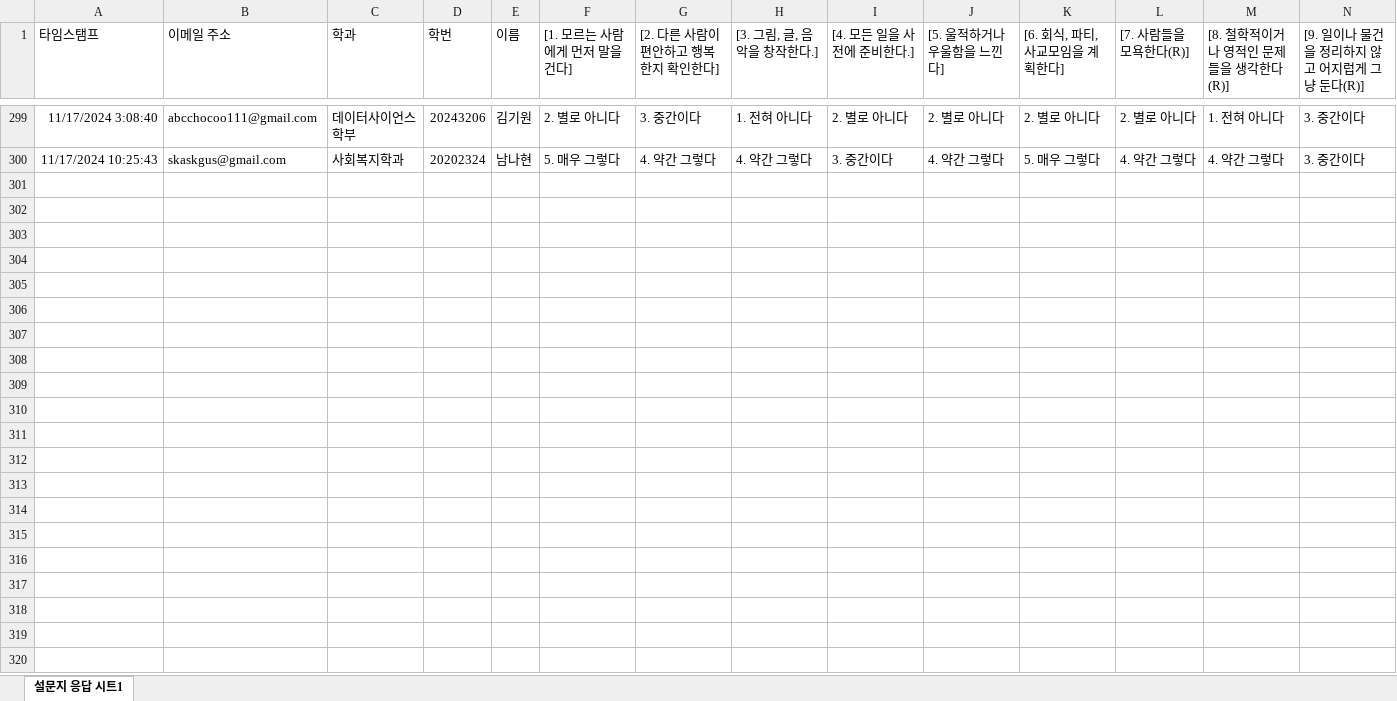
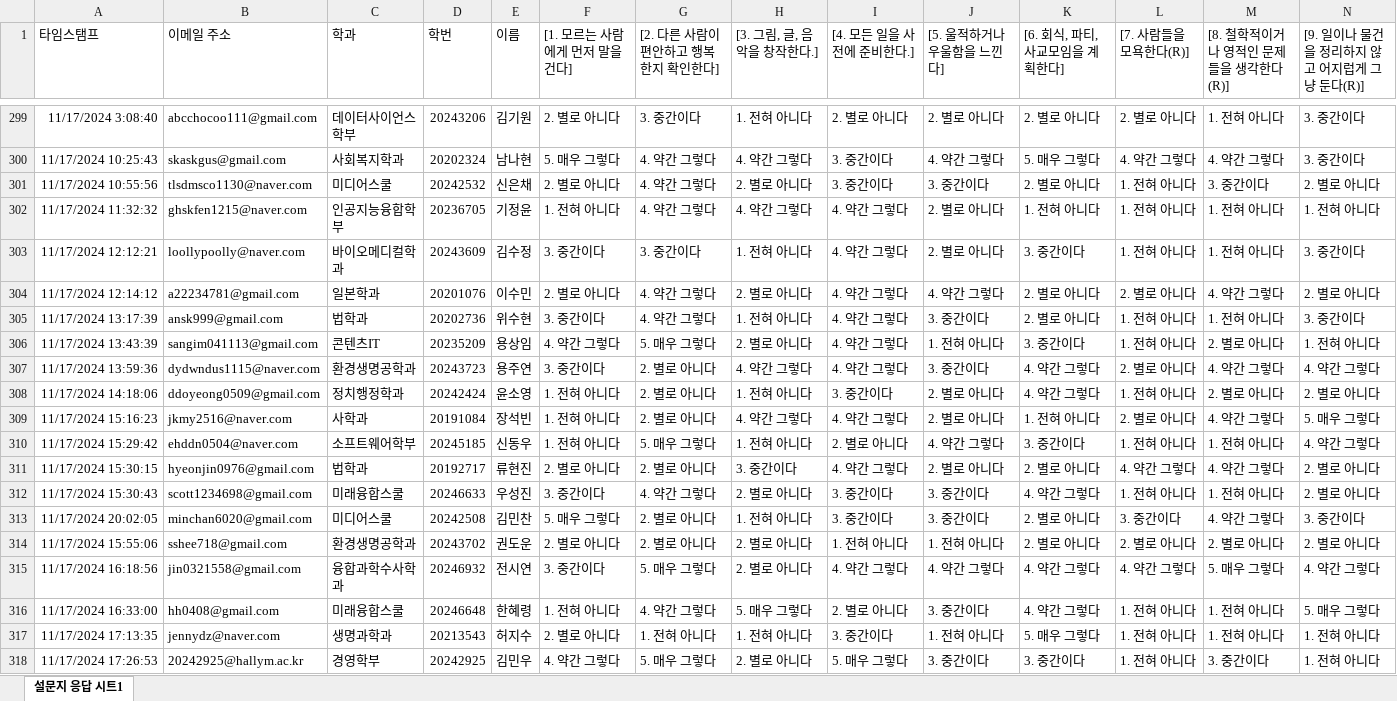
Before and after one commit to kwlee58/class202501, an Excel workbook: R/data/BFI241111.xlsx, sheet 설문지 응답 시트1, drawn as a sheet; only a part is shown, gaps mark what is left out; values as stored, in another font and other column widths than the file's, no borders; table styles not drawn; rows hold the shown columns only; the diff covers the shown part only; the diff names each change by its address in the sheet, - before the commit and + after, or states it on an @@ line.

```diff
--- a/R/data/BFI241111.xlsx (sheet 설문지 응답 시트1)
+++ b/R/data/BFI241111.xlsx (sheet 설문지 응답 시트1)
+row 301: 11/17/2024 10:55:56 | tlsdmsco1130@naver.com | 미디어스쿨 | 20242532 | 신은채 | 2. 별로 아니다 | 4. 약간 그렇다 | 2. 별로 아니다 | 3. 중간이다 | 3. 중간이다 | 2. 별로 아니다 | 1. 전혀 아니다 | 3. 중간이다 | 2. 별로 아니다
+row 302: 11/17/2024 11:32:32 | ghskfen1215@naver.com | 인공지능융합학부 | 20236705 | 기정윤 | 1. 전혀 아니다 | 4. 약간 그렇다 | 4. 약간 그렇다 | 4. 약간 그렇다 | 2. 별로 아니다 | 1. 전혀 아니다 | 1. 전혀 아니다 | 1. 전혀 아니다 | 1. 전혀 아니다
+row 303: 11/17/2024 12:12:21 | loollypoolly@naver.com | 바이오메디컬학과 | 20243609 | 김수정 | 3. 중간이다 | 3. 중간이다 | 1. 전혀 아니다 | 4. 약간 그렇다 | 2. 별로 아니다 | 3. 중간이다 | 1. 전혀 아니다 | 1. 전혀 아니다 | 3. 중간이다
+row 304: 11/17/2024 12:14:12 | a22234781@gmail.com | 일본학과 | 20201076 | 이수민 | 2. 별로 아니다 | 4. 약간 그렇다 | 2. 별로 아니다 | 4. 약간 그렇다 | 4. 약간 그렇다 | 2. 별로 아니다 | 2. 별로 아니다 | 4. 약간 그렇다 | 2. 별로 아니다
+row 305: 11/17/2024 13:17:39 | ansk999@gmail.com | 법학과 | 20202736 | 위수현 | 3. 중간이다 | 4. 약간 그렇다 | 1. 전혀 아니다 | 4. 약간 그렇다 | 3. 중간이다 | 2. 별로 아니다 | 1. 전혀 아니다 | 1. 전혀 아니다 | 3. 중간이다
+row 306: 11/17/2024 13:43:39 | sangim041113@gmail.com | 콘텐츠IT | 20235209 | 용상임 | 4. 약간 그렇다 | 5. 매우 그렇다 | 2. 별로 아니다 | 4. 약간 그렇다 | 1. 전혀 아니다 | 3. 중간이다 | 1. 전혀 아니다 | 2. 별로 아니다 | 1. 전혀 아니다
+row 307: 11/17/2024 13:59:36 | dydwndus1115@naver.com | 환경생명공학과 | 20243723 | 용주연 | 3. 중간이다 | 2. 별로 아니다 | 4. 약간 그렇다 | 4. 약간 그렇다 | 3. 중간이다 | 4. 약간 그렇다 | 2. 별로 아니다 | 4. 약간 그렇다 | 4. 약간 그렇다
+row 308: 11/17/2024 14:18:06 | ddoyeong0509@gmail.com | 정치행정학과 | 20242424 | 윤소영 | 1. 전혀 아니다 | 2. 별로 아니다 | 1. 전혀 아니다 | 3. 중간이다 | 2. 별로 아니다 | 4. 약간 그렇다 | 1. 전혀 아니다 | 2. 별로 아니다 | 2. 별로 아니다
+row 309: 11/17/2024 15:16:23 | jkmy2516@naver.com | 사학과 | 20191084 | 장석빈 | 1. 전혀 아니다 | 2. 별로 아니다 | 4. 약간 그렇다 | 4. 약간 그렇다 | 2. 별로 아니다 | 1. 전혀 아니다 | 2. 별로 아니다 | 4. 약간 그렇다 | 5. 매우 그렇다
+row 310: 11/17/2024 15:29:42 | ehddn0504@naver.com | 소프트웨어학부 | 20245185 | 신동우 | 1. 전혀 아니다 | 5. 매우 그렇다 | 1. 전혀 아니다 | 2. 별로 아니다 | 4. 약간 그렇다 | 3. 중간이다 | 1. 전혀 아니다 | 1. 전혀 아니다 | 4. 약간 그렇다
+row 311: 11/17/2024 15:30:15 | hyeonjin0976@gmail.com | 법학과 | 20192717 | 류현진 | 2. 별로 아니다 | 2. 별로 아니다 | 3. 중간이다 | 4. 약간 그렇다 | 2. 별로 아니다 | 2. 별로 아니다 | 4. 약간 그렇다 | 4. 약간 그렇다 | 2. 별로 아니다
+row 312: 11/17/2024 15:30:43 | scott1234698@gmail.com | 미래융합스쿨 | 20246633 | 우성진 | 3. 중간이다 | 4. 약간 그렇다 | 2. 별로 아니다 | 3. 중간이다 | 3. 중간이다 | 4. 약간 그렇다 | 1. 전혀 아니다 | 1. 전혀 아니다 | 2. 별로 아니다
+row 313: 11/17/2024 20:02:05 | minchan6020@gmail.com | 미디어스쿨 | 20242508 | 김민찬 | 5. 매우 그렇다 | 2. 별로 아니다 | 1. 전혀 아니다 | 3. 중간이다 | 3. 중간이다 | 2. 별로 아니다 | 3. 중간이다 | 4. 약간 그렇다 | 3. 중간이다
+row 314: 11/17/2024 15:55:06 | sshee718@gmail.com | 환경생명공학과 | 20243702 | 권도운 | 2. 별로 아니다 | 2. 별로 아니다 | 2. 별로 아니다 | 1. 전혀 아니다 | 1. 전혀 아니다 | 2. 별로 아니다 | 2. 별로 아니다 | 2. 별로 아니다 | 2. 별로 아니다
+row 315: 11/17/2024 16:18:56 | jin0321558@gmail.com | 융합과학수사학과 | 20246932 | 전시연 | 3. 중간이다 | 5. 매우 그렇다 | 2. 별로 아니다 | 4. 약간 그렇다 | 4. 약간 그렇다 | 4. 약간 그렇다 | 4. 약간 그렇다 | 5. 매우 그렇다 | 4. 약간 그렇다
+row 316: 11/17/2024 16:33:00 | hh0408@gmail.com | 미래융합스쿨 | 20246648 | 한혜령 | 1. 전혀 아니다 | 4. 약간 그렇다 | 5. 매우 그렇다 | 2. 별로 아니다 | 3. 중간이다 | 4. 약간 그렇다 | 1. 전혀 아니다 | 1. 전혀 아니다 | 5. 매우 그렇다
+row 317: 11/17/2024 17:13:35 | jennydz@naver.com | 생명과학과 | 20213543 | 허지수 | 2. 별로 아니다 | 1. 전혀 아니다 | 1. 전혀 아니다 | 3. 중간이다 | 1. 전혀 아니다 | 5. 매우 그렇다 | 1. 전혀 아니다 | 1. 전혀 아니다 | 1. 전혀 아니다
+row 318: 11/17/2024 17:26:53 | 20242925@hallym.ac.kr | 경영학부 | 20242925 | 김민우 | 4. 약간 그렇다 | 5. 매우 그렇다 | 2. 별로 아니다 | 5. 매우 그렇다 | 3. 중간이다 | 3. 중간이다 | 1. 전혀 아니다 | 3. 중간이다 | 1. 전혀 아니다
```
Also changed, not shown: 52 added rows elsewhere in this sheet, R/data/BFI241111_tmp.xlsx, R/data/MI241111.xlsx, 6 other files.
